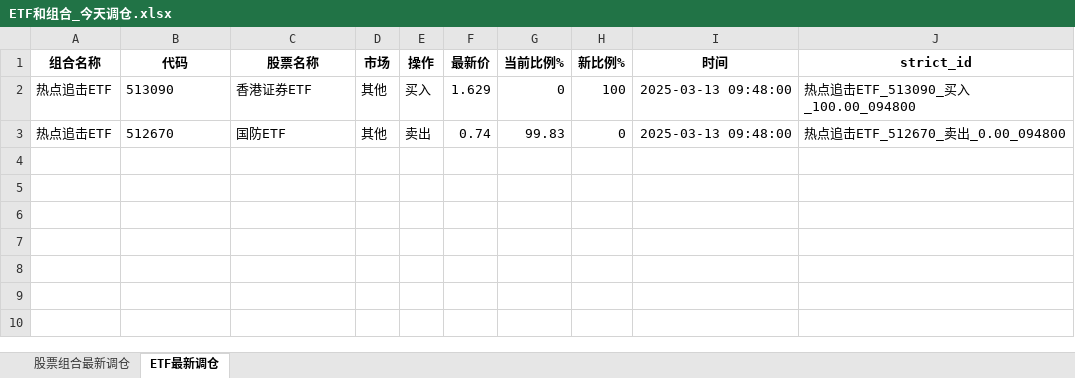
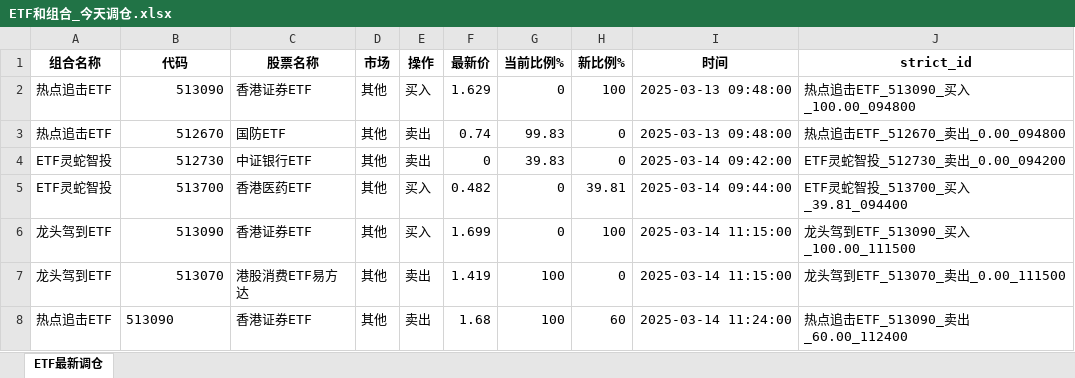
Before and after one commit to githubxander1/Investment, an Excel workbook: others/Investment/THS/AutoTrade/data/ETF和组合_今天调仓.xlsx, sheet ETF最新调仓, drawn as a sheet; values as stored, in another font and other column widths than the file's, no borders; the diff names each change by its address in the sheet, - before the commit and + after, or states it on an @@ line.

```diff
--- a/others/Investment/THS/AutoTrade/data/ETF和组合_今天调仓.xlsx (sheet ETF最新调仓)
+++ b/others/Investment/THS/AutoTrade/data/ETF和组合_今天调仓.xlsx (sheet ETF最新调仓)
-sheet tab: 股票组合最新调仓
-B2:B3 alignment: left
+B2:B3 alignment: right
+row 4: ETF灵蛇智投 | 512730 | 中证银行ETF | 其他 | 卖出 | 0 | 39.83 | 0 | 2025-03-14 09:42:00 | ETF灵蛇智投_512730_卖出_0.00_094200
+row 5: ETF灵蛇智投 | 513700 | 香港医药ETF | 其他 | 买入 | 0.482 | 0 | 39.81 | 2025-03-14 09:44:00 | ETF灵蛇智投_513700_买入_39.81_094400
+row 6: 龙头驾到ETF | 513090 | 香港证券ETF | 其他 | 买入 | 1.699 | 0 | 100 | 2025-03-14 11:15:00 | 龙头驾到ETF_513090_买入_100.00_111500
+row 7: 龙头驾到ETF | 513070 | 港股消费ETF易方达 | 其他 | 卖出 | 1.419 | 100 | 0 | 2025-03-14 11:15:00 | 龙头驾到ETF_513070_卖出_0.00_111500
+row 8: 热点追击ETF | 513090 | 香港证券ETF | 其他 | 卖出 | 1.68 | 100 | 60 | 2025-03-14 11:24:00 | 热点追击ETF_513090_卖出_60.00_112400
```
Also changed, not shown: others/Investment/THS/AutoTrade/data/策略今天调仓.xlsx, 10 other files.
